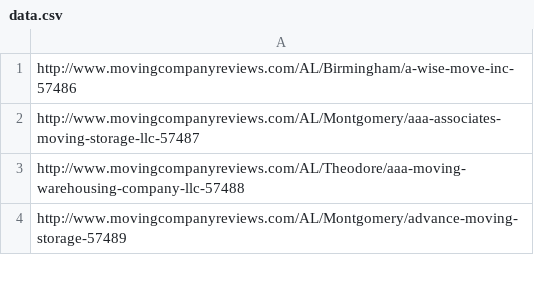
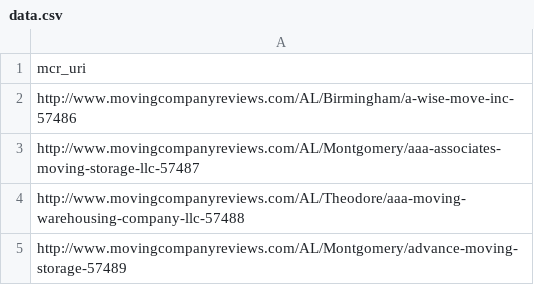
Before and after one commit to alwat91/web-scraper, a CSV file: data.csv, drawn as a sheet; only a part is shown; the diff names each change by its address in the sheet, - before the commit and + after, or states it on an @@ line.

```diff
--- a/data.csv
+++ b/data.csv
+row 1: mcr_uri
```
Also changed, not shown: 1 other file.
